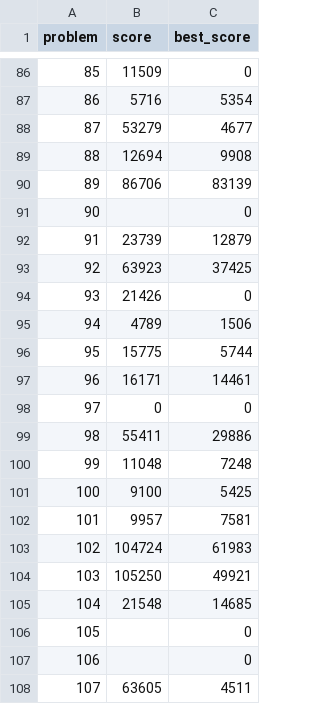
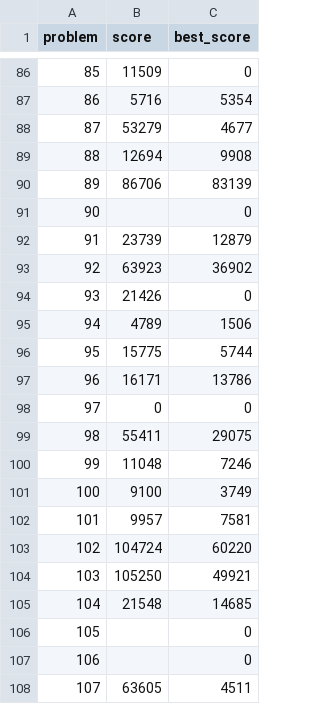
Before and after one commit to closedandrestricted/icfpc2021, a CSV file: submitter/scores.csv, drawn as a sheet; only a part is shown, gaps mark what is left out; the diff covers the shown part only.

Commit message:
new scores

```diff
--- a/submitter/scores.csv
+++ b/submitter/scores.csv
@@ -92,3 +92,3 @@ problem,score,best_score
 91,23739,12879
-92,63923,37425
+92,63923,36902
 93,21426,0
@@ -96,9 +96,9 @@ problem,score,best_score
 95,15775,5744
-96,16171,14461
+96,16171,13786
 97,0,0
-98,55411,29886
-99,11048,7248
-100,9100,5425
+98,55411,29075
+99,11048,7246
+100,9100,3749
 101,9957,7581
-102,104724,61983
+102,104724,60220
 103,105250,49921
```
Also changed, not shown: 12 edited cells elsewhere in this file.
